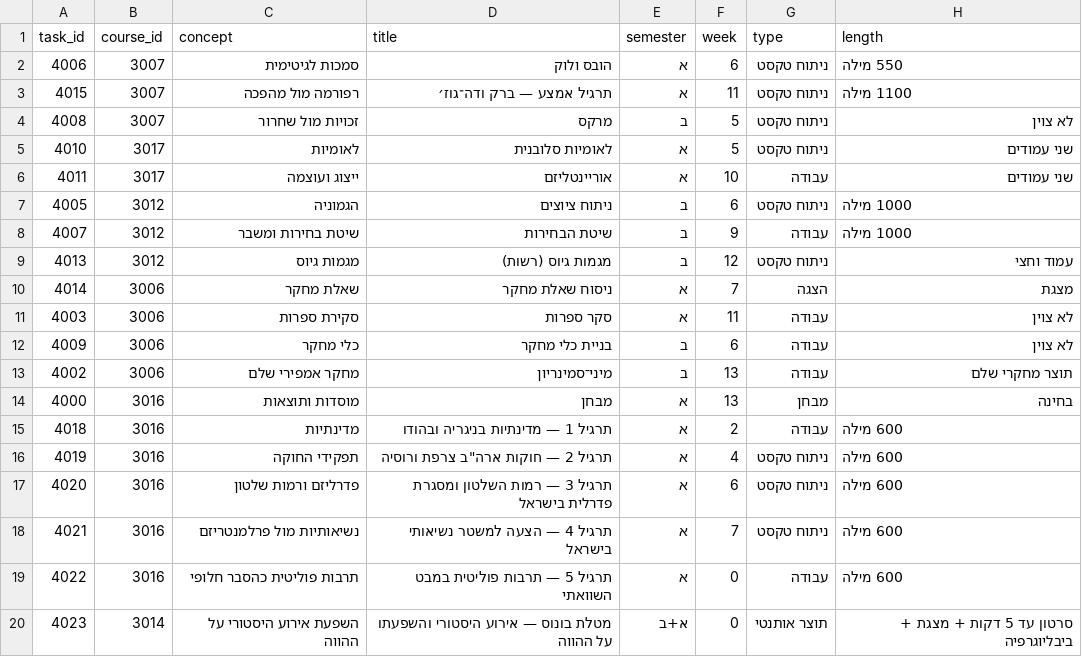
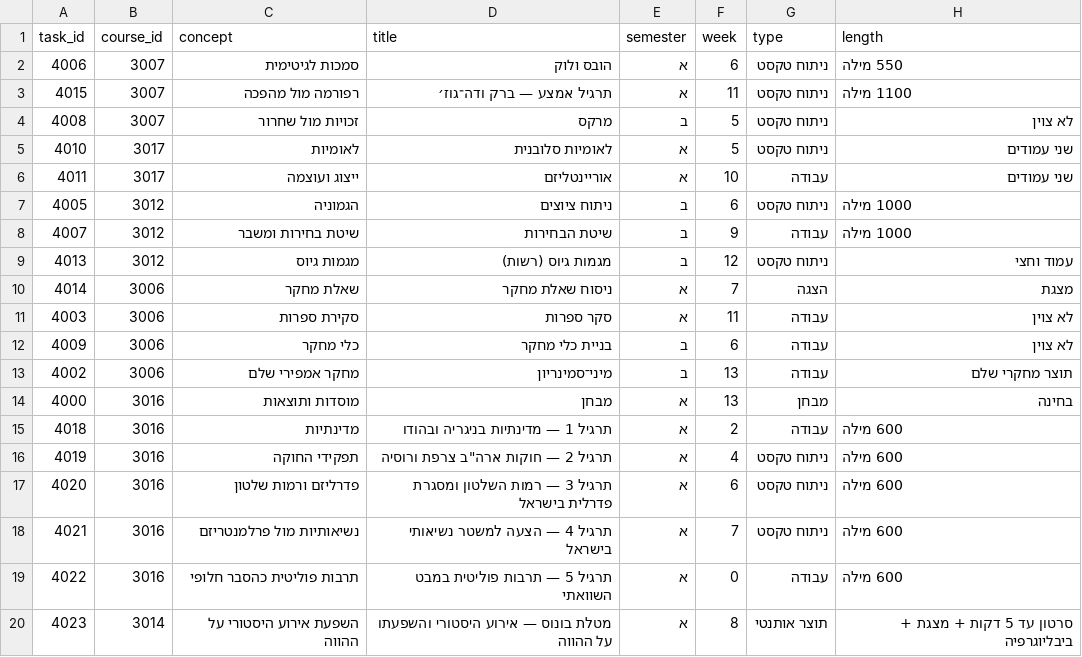
Before and after one commit to itaypollak75-bgu/political-science-at-bgu, a CSV file: tasks.csv, drawn as a sheet; only a part is shown; the diff names each change by its address in the sheet, - before the commit and + after, or states it on an @@ line.

Commit message:
Add files via upload

```diff
--- a/tasks.csv
+++ b/tasks.csv
-E20 (semester): א+ב
+E20 (semester): א
-F20 (week): 0
+F20 (week): 8
```
